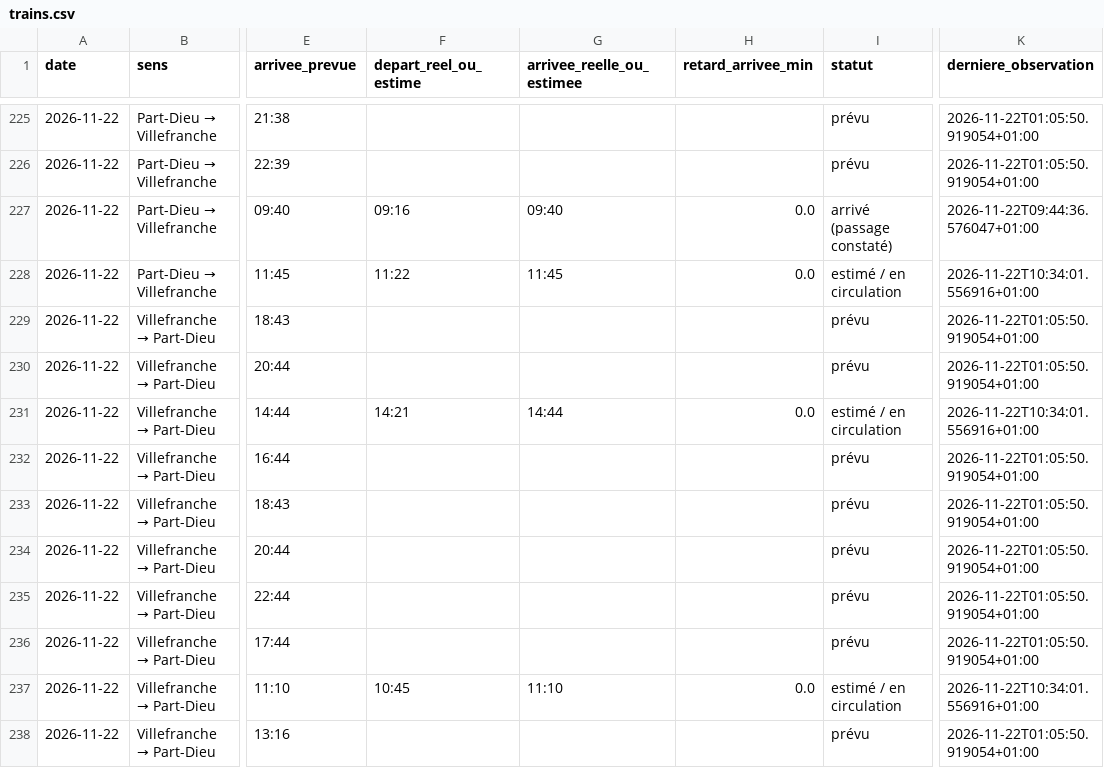
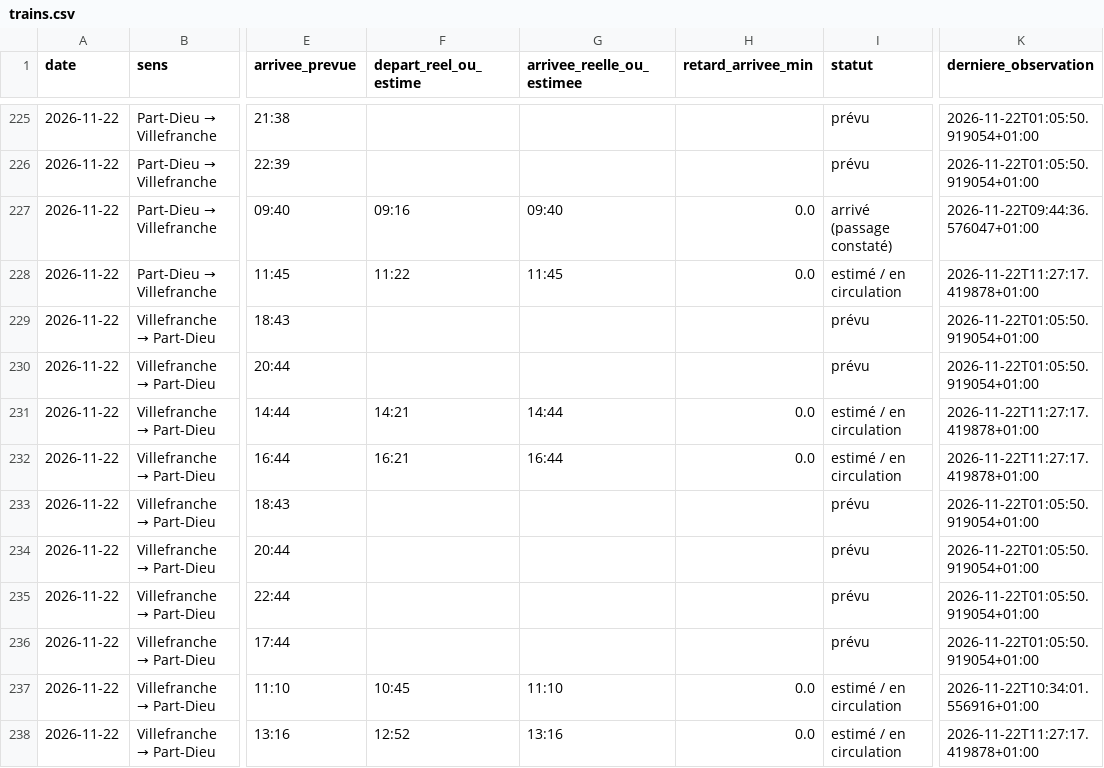
Before and after one commit to alexandretardy3-star/suivi-ter-villefranche-lyon, a CSV file: data/trains.csv, drawn as a sheet; only a part is shown, gaps mark what is left out; the diff names each change by its address in the sheet, - before the commit and + after, or states it on an @@ line.

Commit message:
Mise à jour TER

```diff
--- a/data/trains.csv
+++ b/data/trains.csv
-K228 (derniere_observation): 2026-11-22T10:34:01.556916+01:00
+K228 (derniere_observation): 2026-11-22T11:27:17.419878+01:00
-K231 (derniere_observation): 2026-11-22T10:34:01.556916+01:00
+K231 (derniere_observation): 2026-11-22T11:27:17.419878+01:00
-F232 (depart_reel_ou_estime): (empty)
+F232 (depart_reel_ou_estime): 16:21
-G232 (arrivee_reelle_ou_estimee): (empty)
+G232 (arrivee_reelle_ou_estimee): 16:44
-H232 (retard_arrivee_min): (empty)
+H232 (retard_arrivee_min): 0.0
-I232 (statut): prévu
+I232 (statut): estimé / en circulation
-K232 (derniere_observation): 2026-11-22T01:05:50.919054+01:00
+K232 (derniere_observation): 2026-11-22T11:27:17.419878+01:00
-F238 (depart_reel_ou_estime): (empty)
+F238 (depart_reel_ou_estime): 12:52
-G238 (arrivee_reelle_ou_estimee): (empty)
+G238 (arrivee_reelle_ou_estimee): 13:16
-H238 (retard_arrivee_min): (empty)
+H238 (retard_arrivee_min): 0.0
-I238 (statut): prévu
+I238 (statut): estimé / en circulation
-K238 (derniere_observation): 2026-11-22T01:05:50.919054+01:00
+K238 (derniere_observation): 2026-11-22T11:27:17.419878+01:00
```
